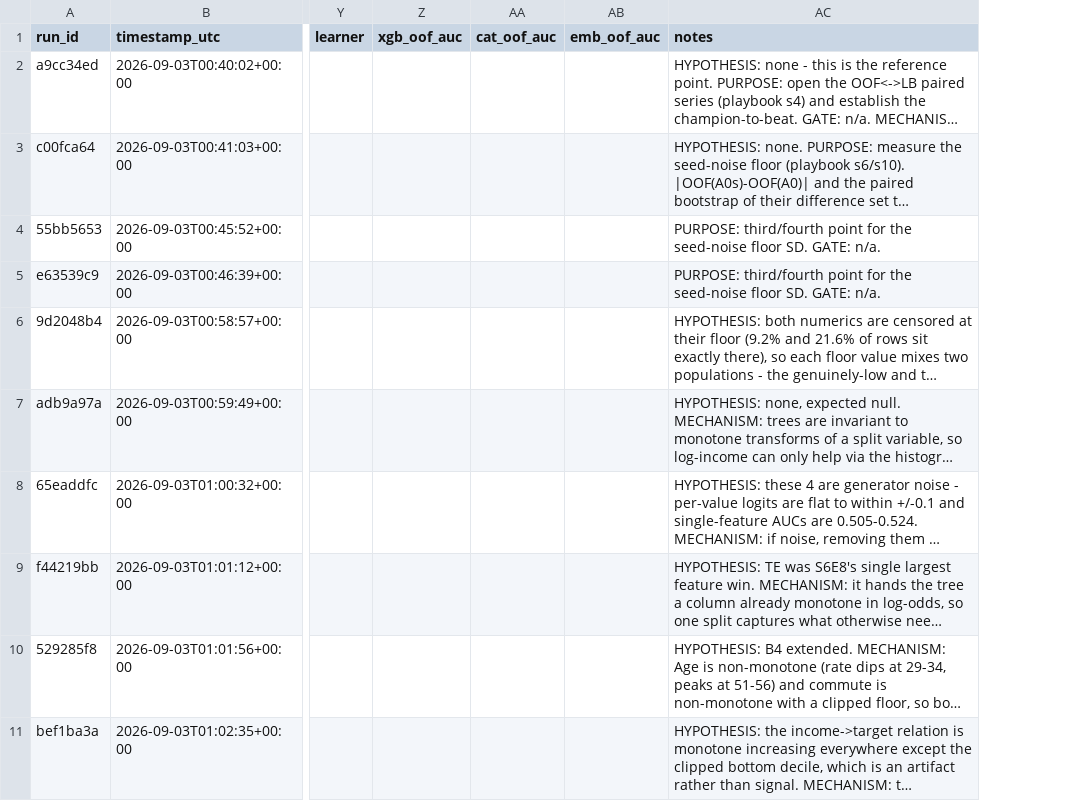
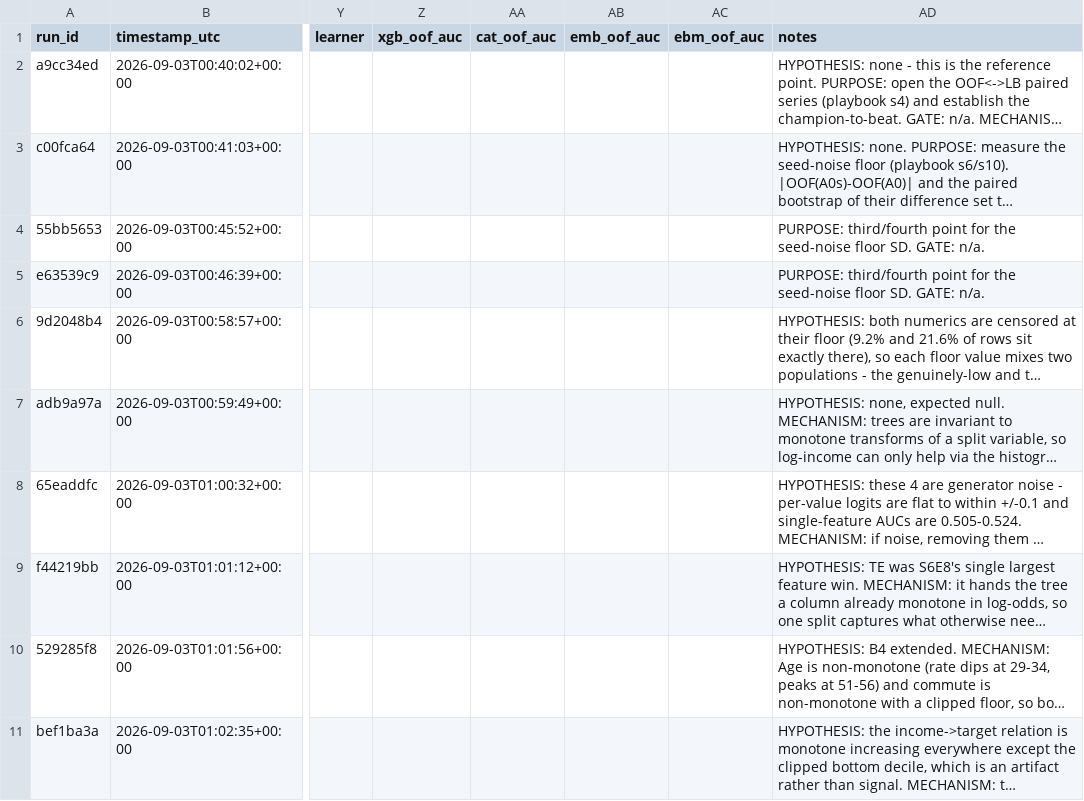
Before and after one commit to gccarno/kaggle_playground_s6e9, a CSV file: experiments/runs.csv, drawn as a sheet; only a part is shown, gaps mark what is left out; long unchanged cells end in …; the diff covers the shown part only; the diff names each change by its address in the sheet, - before the commit and + after, or states it on an @@ line.

```diff
--- a/experiments/runs.csv
+++ b/experiments/runs.csv
+column AC (ebm_oof_auc), empty
```
Also changed, not shown: 3 added rows elsewhere in this file, 2 other files.
